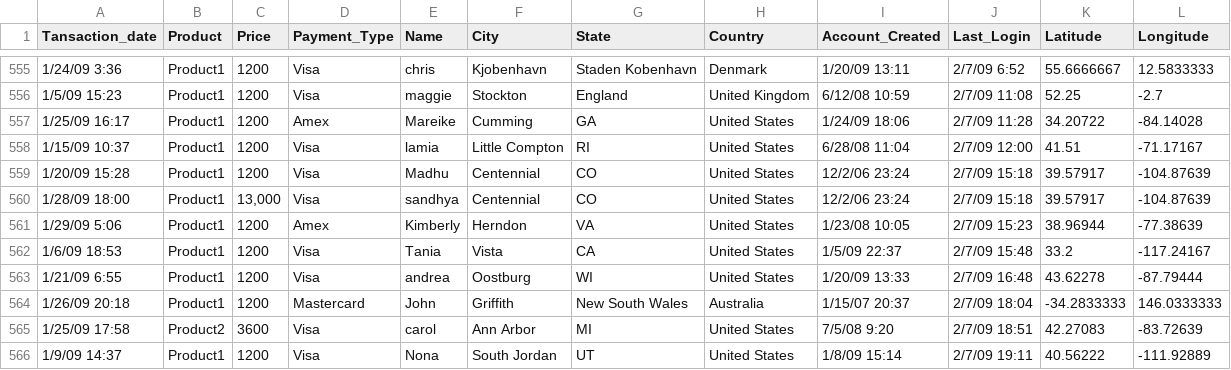
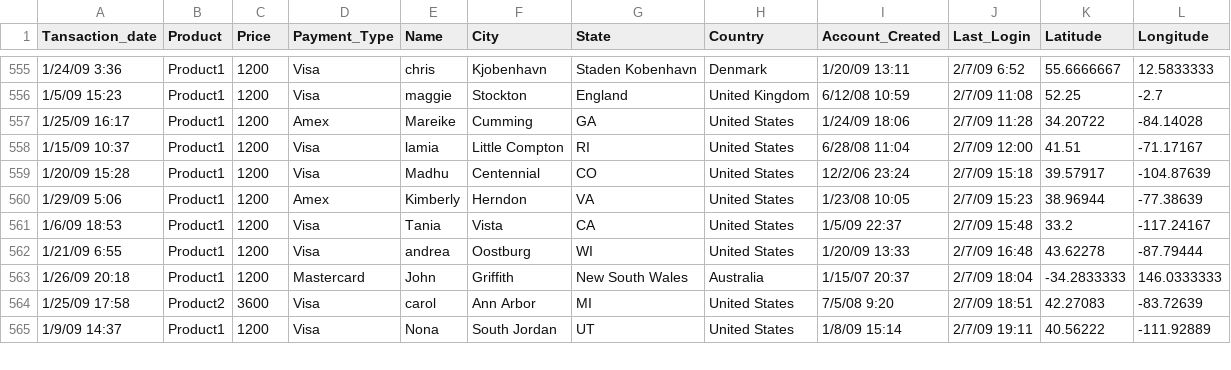
Before and after one commit to prayagb372/GroupReport, a CSV file: JavaProject/AccountingReport/CSV/SalesJan2009.csv, drawn as a sheet; only a part is shown, gaps mark what is left out; the diff names each change by its address in the sheet, - before the commit and + after, or states it on an @@ line.

Commit message:
Finished Reporting method

```diff
--- a/JavaProject/AccountingReport/CSV/SalesJan2009.csv
+++ b/JavaProject/AccountingReport/CSV/SalesJan2009.csv
-row 560: 1/28/09 18:00 | Product1 | 13,000 | Visa | sandhya | Centennial | CO | United States | 12/2/06 23:24 | 2/7/09 15:18 | 39.57917 | -104.87639
```
Also changed, not shown: 7 other files.
